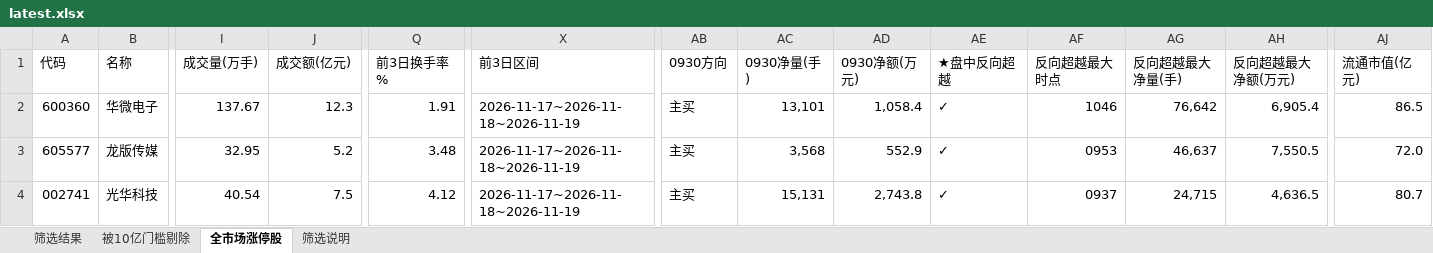
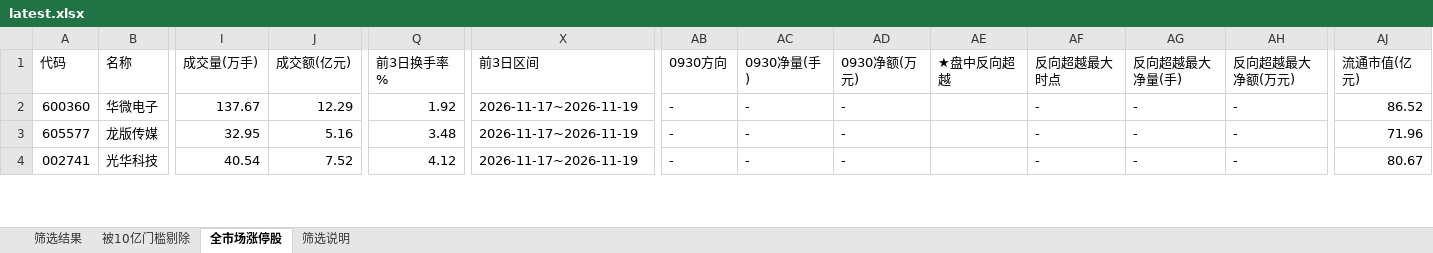
Before and after one commit to bh661/a-stock-daily, an Excel workbook: latest.xlsx, sheet 全市场涨停股, drawn as a sheet; only a part is shown, gaps mark what is left out; values as stored, in another font and other column widths than the file's, no cell formats; the diff covers the shown part only; the diff names each change by its address in the sheet, - before the commit and + after, or states it on an @@ line.

```diff
--- a/latest.xlsx (sheet 全市场涨停股)
+++ b/latest.xlsx (sheet 全市场涨停股)
-J2 (成交额(亿元)): 12.3
+J2 (成交额(亿元)): 12.29
-Q2 (前3日换手率%): 1.91
+Q2 (前3日换手率%): 1.92
-X2:X4 (前3日区间): 2026-11-17~2026-11-18~2026-11-19
+X2:X4 (前3日区间): 2026-11-17~2026-11-19
-AB2:AB4 (0930方向): 主买
+AB2:AB4 (0930方向): -
-AC2 (0930净量(手)): 13,101
+AC2 (0930净量(手)): -
-AD2 (0930净额(万元)): 1,058.4
+AD2 (0930净额(万元)): -
-AE2:AE4 (★盘中反向超越): ✓
+AE2:AE4 (★盘中反向超越): (empty)
-AF2 (反向超越最大时点): 1046
+AF2 (反向超越最大时点): -
-AG2 (反向超越最大净量(手)): 76,642
+AG2 (反向超越最大净量(手)): -
-AH2 (反向超越最大净额(万元)): 6,905.4
+AH2 (反向超越最大净额(万元)): -
-AJ2 (流通市值(亿元)): 86.5
+AJ2 (流通市值(亿元)): 86.52
-J3 (成交额(亿元)): 5.2
+J3 (成交额(亿元)): 5.16
-AC3 (0930净量(手)): 3,568
+AC3 (0930净量(手)): -
-AD3 (0930净额(万元)): 552.9
+AD3 (0930净额(万元)): -
-AF3 (反向超越最大时点): 0953
+AF3 (反向超越最大时点): -
-AG3 (反向超越最大净量(手)): 46,637
+AG3 (反向超越最大净量(手)): -
-AH3 (反向超越最大净额(万元)): 7,550.5
+AH3 (反向超越最大净额(万元)): -
-AJ3 (流通市值(亿元)): 72.0
+AJ3 (流通市值(亿元)): 71.96
-J4 (成交额(亿元)): 7.5
+J4 (成交额(亿元)): 7.52
-AC4 (0930净量(手)): 15,131
+AC4 (0930净量(手)): -
-AD4 (0930净额(万元)): 2,743.8
+AD4 (0930净额(万元)): -
-AF4 (反向超越最大时点): 0937
+AF4 (反向超越最大时点): -
-AG4 (反向超越最大净量(手)): 24,715
+AG4 (反向超越最大净量(手)): -
-AH4 (反向超越最大净额(万元)): 4,636.5
+AH4 (反向超越最大净额(万元)): -
-AJ4 (流通市值(亿元)): 80.7
+AJ4 (流通市值(亿元)): 80.67
```
Also changed, not shown: 243 edited cells elsewhere in this sheet, sheet 被10亿门槛剔除, sheet 筛选说明, sheet 筛选结果, cell formats, 1 other file.
